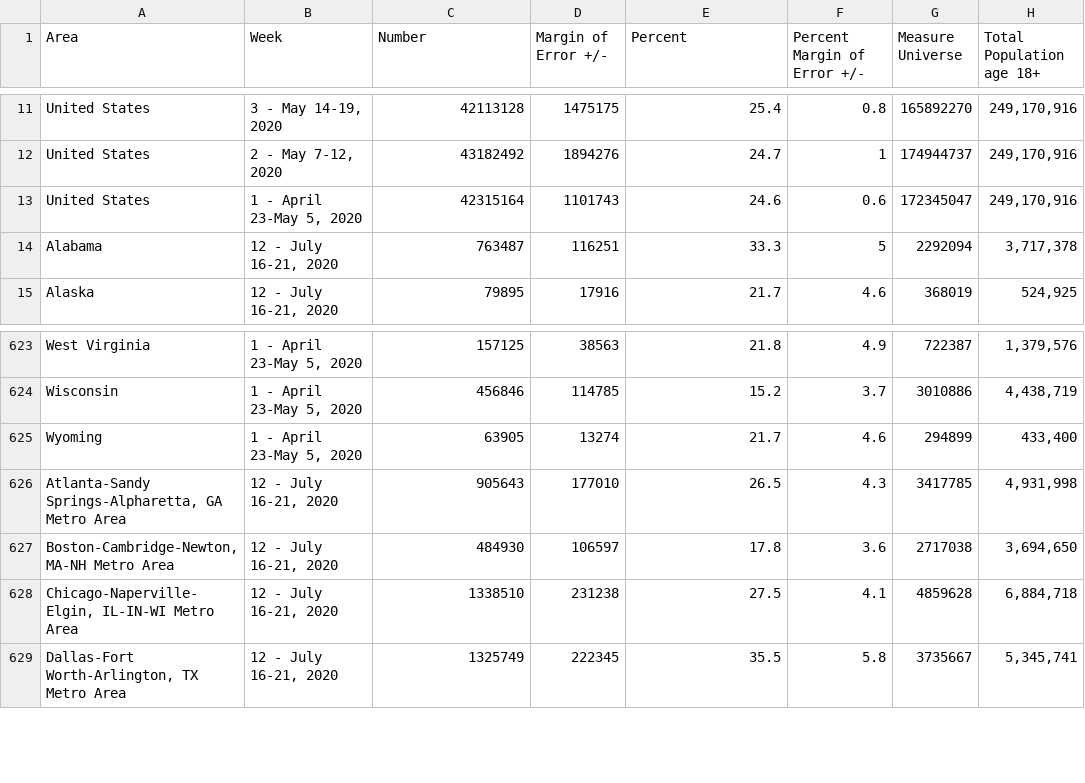
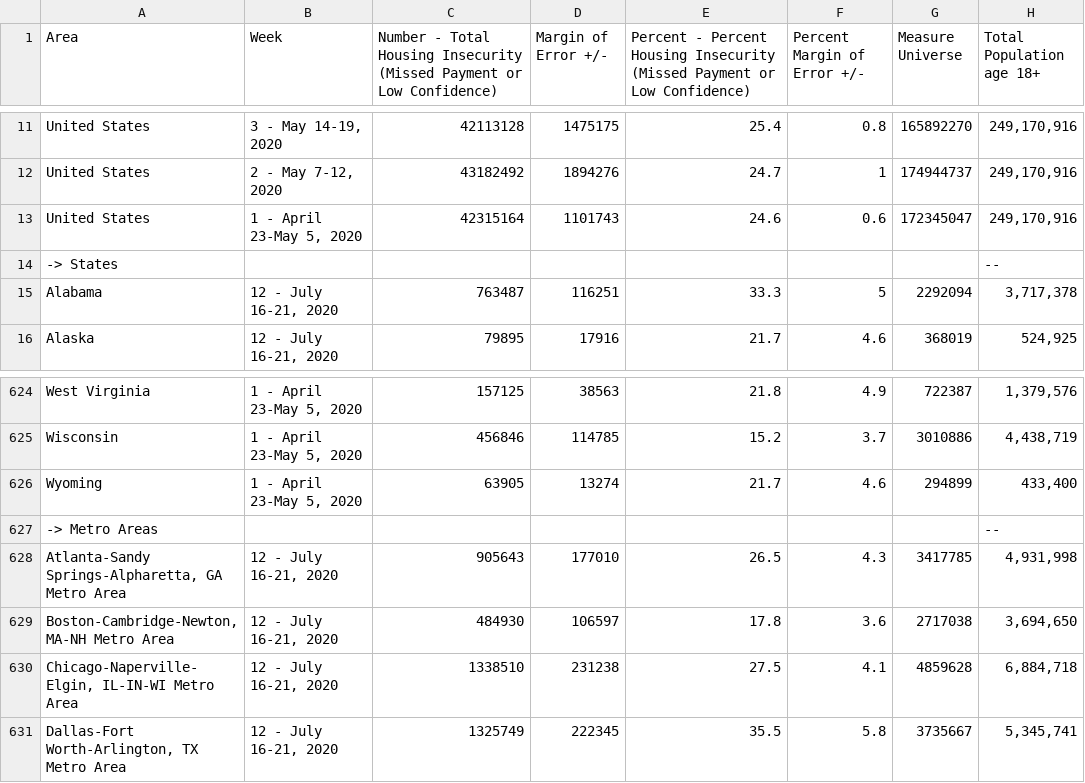
Before and after one commit to vjayne93/blue-team-project-1, a CSV file: csv-data/weeks-1-12-housing-insecurity-data.csv, drawn as a sheet; only a part is shown, gaps mark what is left out; the diff names each change by its address in the sheet, - before the commit and + after, or states it on an @@ line.

```diff
--- a/csv-data/weeks-1-12-housing-insecurity-data.csv
+++ b/csv-data/weeks-1-12-housing-insecurity-data.csv
-C1: Number
+C1: Number - Total Housing Insecurity (Missed Payment or Low Confidence)
-E1: Percent
+E1: Percent - Percent Housing Insecurity (Missed Payment or Low Confidence)
+row 14: -> States |  |  |  |  |  |  | --
+row 627: -> Metro Areas |  |  |  |  |  |  | --
```
Also changed, not shown: csv-data/2022-census.csv, csv-data/food-insecurity-data.csv, 5 other files.
